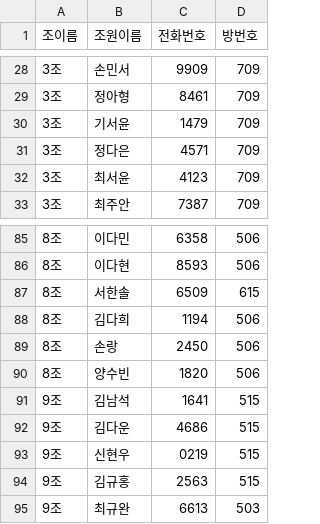
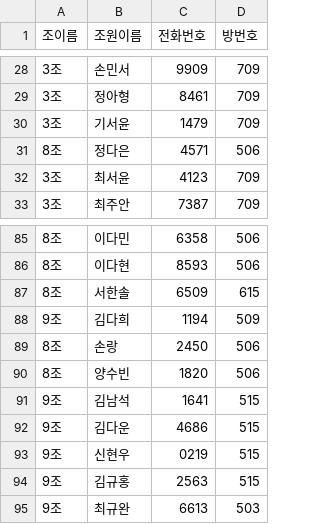
Before and after one commit to GBC-SYS/gangcheong, a CSV file: mission/data/data.csv, drawn as a sheet; only a part is shown, gaps mark what is left out.

```diff
--- a/mission/data/data.csv
+++ b/mission/data/data.csv
@@ -30,3 +30,3 @@
 3조,기서윤,1479,709
-3조,정다은,4571,709
+8조,정다은,4571,506
 3조,최서윤,4123,709
@@ -87,3 +87,3 @@
 8조,서한솔,6509,615
-8조,김다희,1194,506
+9조,김다희,1194,509
 8조,손랑,2450,506
```
Also changed, not shown: 1 other file.
